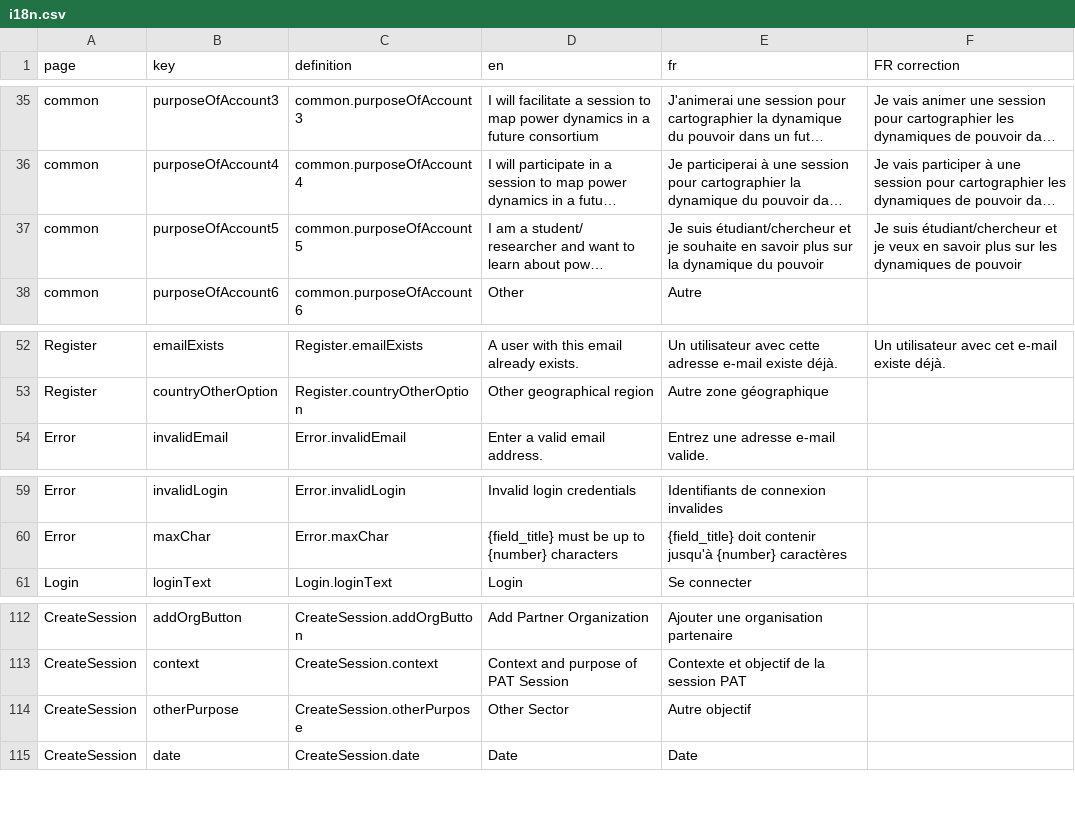
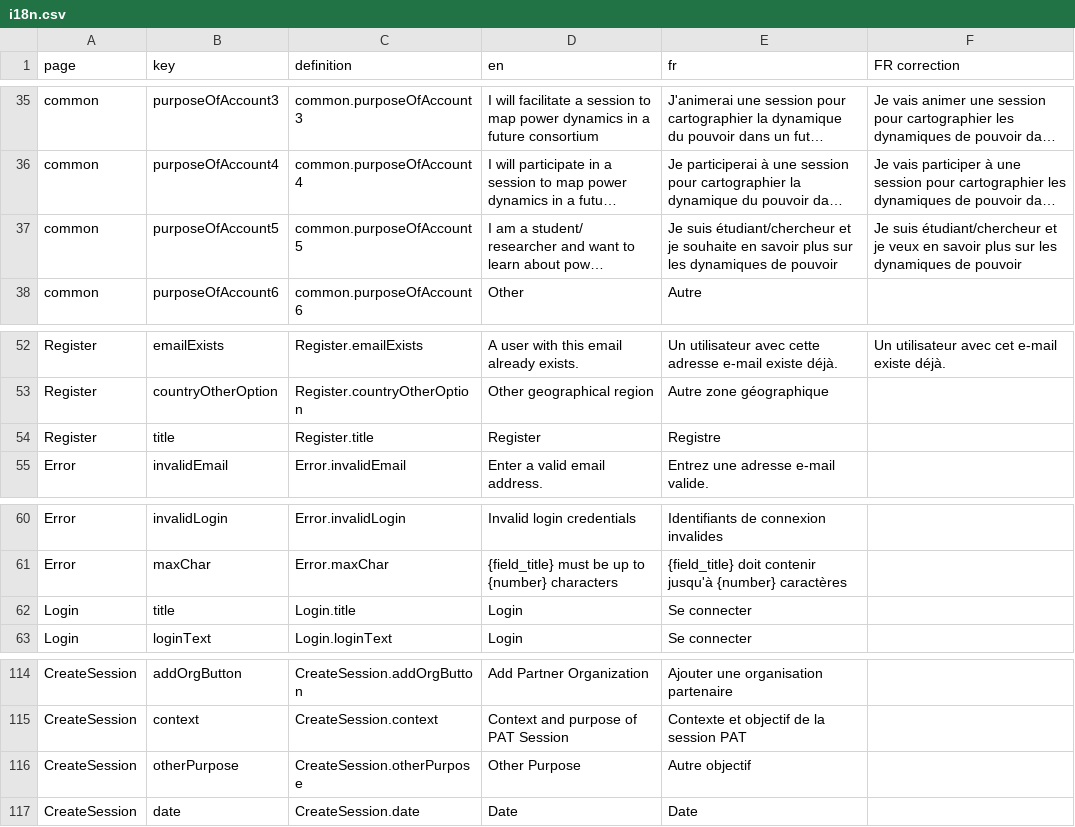
Before and after one commit to akvo/partos-pat, a CSV file: scripts/translations/i18n.csv, drawn as a sheet; only a part is shown, gaps mark what is left out; long unchanged cells end in …; addresses are those after the commit; the diff names each change by its address in the sheet, - before the commit and + after, or states it on an @@ line.

Commit message:
[#111] Update translations to add register & login title

```diff
--- a/scripts/translations/i18n.csv
+++ b/scripts/translations/i18n.csv
-E37 (fr): …plus sur la dynamique du pouvoir
+E37 (fr): …plus sur les dynamiques de pouvoir
+row 54: Register | title | Register.title | Register | Registre
+row 62: Login | title | Login.title | Login | Se connecter
-D116 (en): Other Sector
+D116 (en): Other Purpose
```
Also changed, not shown: 2 other files.
